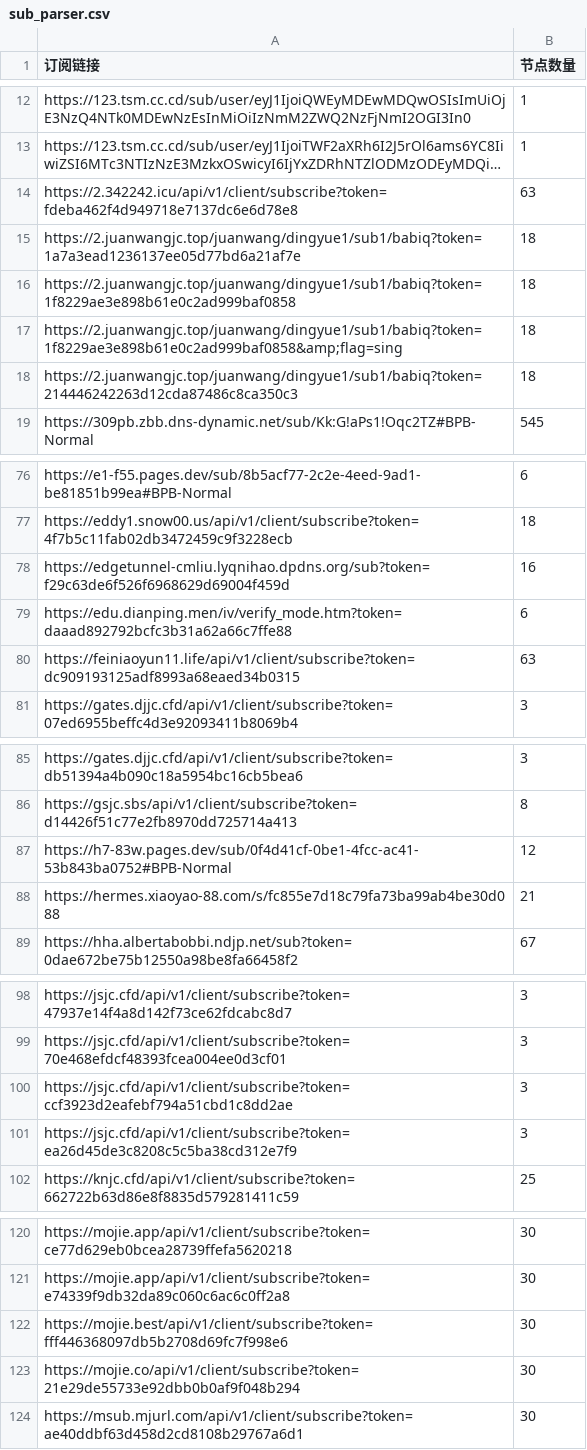
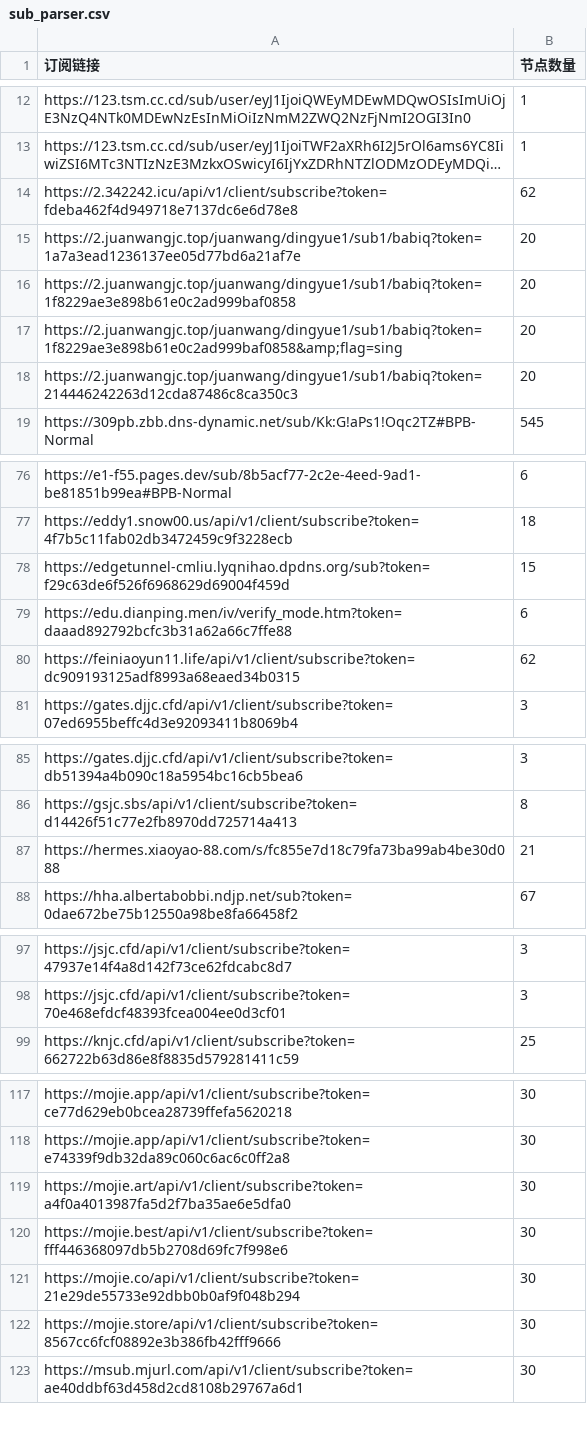
Before and after one commit to ipenwrt/crawler, a CSV file: sub_parser.csv, drawn as a sheet; only a part is shown, gaps mark what is left out; long unchanged cells end in …; removed rows and columns are numbered as before the commit, all else as after; the diff covers the shown part only; the diff names each change by its address in the sheet, - before the commit and + after, or states it on an @@ line.

```diff
--- a/sub_parser.csv
+++ b/sub_parser.csv
-B14 (节点数量): 63
+B14 (节点数量): 62
-B15:B18 (节点数量): 18
+B15:B18 (节点数量): 20
-B78 (节点数量): 16
+B78 (节点数量): 15
-B80 (节点数量): 63
+B80 (节点数量): 62
-row 87: https://h7-83w.pages.dev/sub/0f4d41cf-0be1-4fcc-ac41-53b843ba0752#BPB-Normal | 12
-row 100: https://jsjc.cfd/api/v1/client/subscribe?token=ccf3923d2eafebf794a51cbd1c8dd2ae | 3
-row 101: https://jsjc.cfd/api/v1/client/subscribe?token=ea26d45de3c8208c5c5ba38cd312e7f9 | 3
+row 119: https://mojie.art/api/v1/client/subscribe?token=a4f0a4013987fa5d2f7ba35ae6e5dfa0 | 30
+row 122: https://mojie.store/api/v1/client/subscribe?token=8567cc6fcf08892e3b386fb42fff9666 | 30
```
Also changed, not shown: 1 added row, 2 removed rows and 2 edited cells elsewhere in this file, 3 other files.
